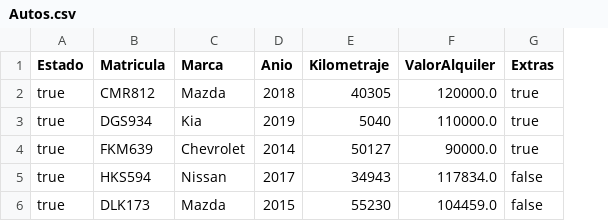
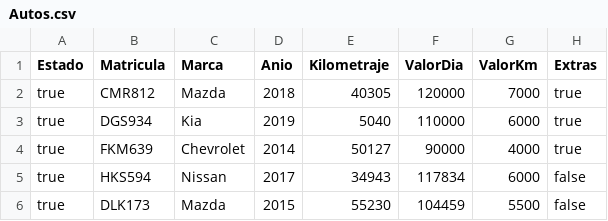
Before and after one commit to sparral/alquilervehiculos, a CSV file: src/Autos.csv, drawn as a sheet; removed rows and columns are numbered as before the commit, all else as after; the diff names each change by its address in the sheet, - before the commit and + after, or states it on an @@ line.

```diff
--- a/src/Autos.csv
+++ b/src/Autos.csv
-column F (ValorAlquiler), rows 2-6: 120000.0 | 110000.0 | 90000.0 | 117834.0 | 104459.0
+column F (ValorDia), rows 2-6: 120000 | 110000 | 90000 | 117834 | 104459
+column G (ValorKm), rows 2-6: 7000 | 6000 | 4000 | 6000 | 5500
```
Also changed, not shown: src/Furgonetas.csv, 14 other files.
